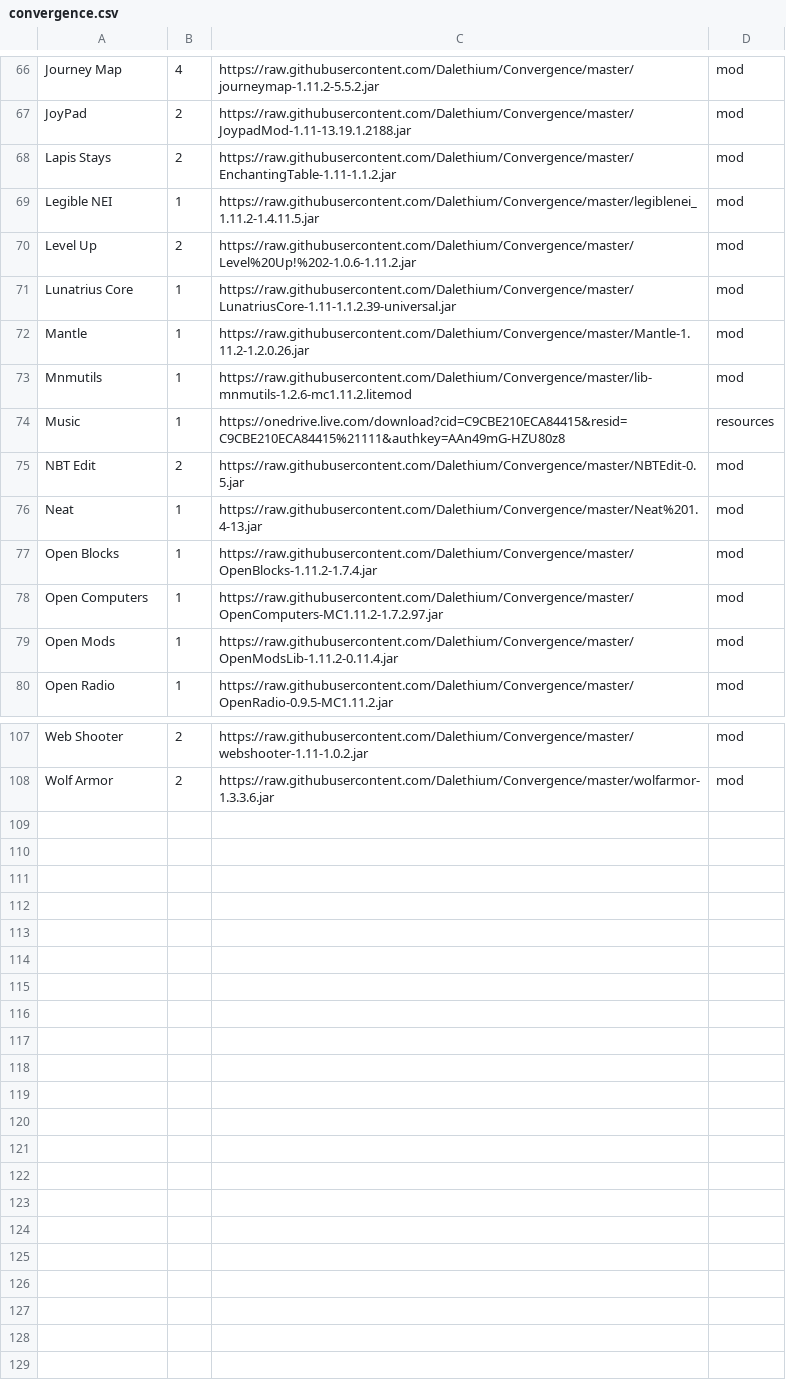
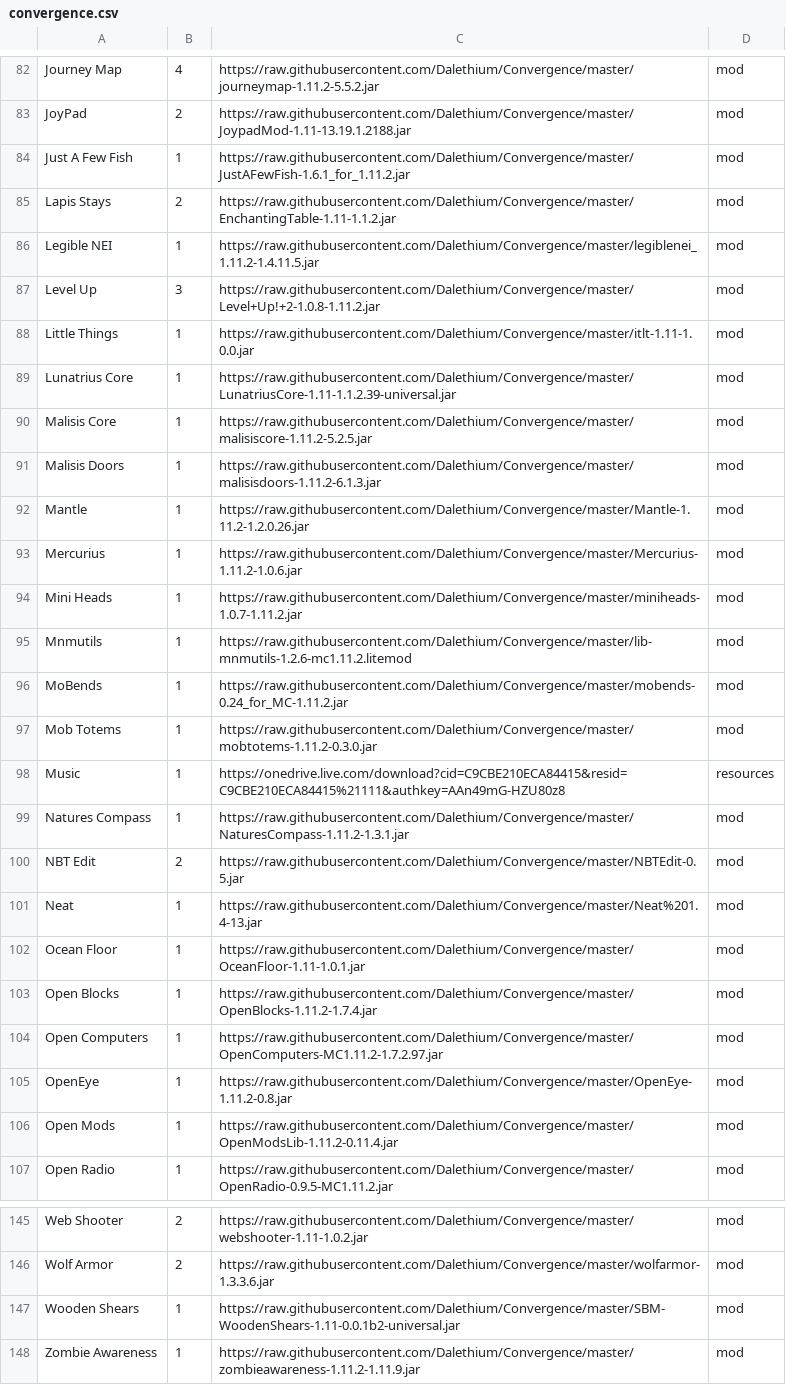
Before and after one commit to Dalethium/Convergence, a CSV file: convergence.csv, drawn as a sheet; only a part is shown, gaps mark what is left out; the diff covers the shown part only.

Commit message:
Update convergence.csv

```diff
--- a/convergence.csv
+++ b/convergence.csv
@@ -67,13 +83,24 @@ Journey Map,4,https://raw.githubusercontent.com/Dalethium/Convergence/master/jou
 JoyPad,2,https://raw.githubusercontent.com/Dalethium/Convergence/master/JoypadMod-1.11-13.19.1.2188.jar,mod
+Just A Few Fish,1,https://raw.githubusercontent.com/Dalethium/Convergence/master/JustAFewFish-1.6.1_for_1.11.2.jar,mod
 Lapis Stays,2,https://raw.githubusercontent.com/Dalethium/Convergence/master/EnchantingTable-1.11-1.1.2.jar,mod
 Legible NEI,1,https://raw.githubusercontent.com/Dalethium/Convergence/master/legiblenei_1.11.2-1.4.11.5.jar,mod
-Level Up,2,https://raw.githubusercontent.com/Dalethium/Convergence/master/Level%20Up!%202-1.0.6-1.11.2.jar,mod
+Level Up,3,https://raw.githubusercontent.com/Dalethium/Convergence/master/Level+Up!+2-1.0.8-1.11.2.jar,mod
+Little Things,1,https://raw.githubusercontent.com/Dalethium/Convergence/master/itlt-1.11-1.0.0.jar,mod
 Lunatrius Core,1,https://raw.githubusercontent.com/Dalethium/Convergence/master/LunatriusCore-1.11-1.1.2.39-universal.jar,mod
+Malisis Core,1,https://raw.githubusercontent.com/Dalethium/Convergence/master/malisiscore-1.11.2-5.2.5.jar,mod
+Malisis Doors,1,https://raw.githubusercontent.com/Dalethium/Convergence/master/malisisdoors-1.11.2-6.1.3.jar,mod
 Mantle,1,https://raw.githubusercontent.com/Dalethium/Convergence/master/Mantle-1.11.2-1.2.0.26.jar,mod
+Mercurius,1,https://raw.githubusercontent.com/Dalethium/Convergence/master/Mercurius-1.11.2-1.0.6.jar,mod
+Mini Heads,1,https://raw.githubusercontent.com/Dalethium/Convergence/master/miniheads-1.0.7-1.11.2.jar,mod
 Mnmutils,1,https://raw.githubusercontent.com/Dalethium/Convergence/master/lib-mnmutils-1.2.6-mc1.11.2.litemod,mod
+MoBends,1,https://raw.githubusercontent.com/Dalethium/Convergence/master/mobends-0.24_for_MC-1.11.2.jar,mod
+Mob Totems,1,https://raw.githubusercontent.com/Dalethium/Convergence/master/mobtotems-1.11.2-0.3.0.jar,mod
 Music,1,https://onedrive.live.com/download?cid=C9CBE210ECA84415&resid=C9CBE210ECA84415%21111&authkey=AAn49mG-HZU80z8,resources
+Natures Compass,1,https://raw.githubusercontent.com/Dalethium/Convergence/master/NaturesCompass-1.11.2-1.3.1.jar,mod
 NBT Edit,2,https://raw.githubusercontent.com/Dalethium/Convergence/master/NBTEdit-0.5.jar,mod
 Neat,1,https://raw.githubusercontent.com/Dalethium/Convergence/master/Neat%201.4-13.jar,mod
+Ocean Floor,1,https://raw.githubusercontent.com/Dalethium/Convergence/master/OceanFloor-1.11-1.0.1.jar,mod
 Open Blocks,1,https://raw.githubusercontent.com/Dalethium/Convergence/master/OpenBlocks-1.11.2-1.7.4.jar,mod
 Open Computers,1,https://raw.githubusercontent.com/Dalethium/Convergence/master/OpenComputers-MC1.11.2-1.7.2.97.jar,mod
+OpenEye,1,https://raw.githubusercontent.com/Dalethium/Convergence/master/OpenEye-1.11.2-0.8.jar,mod
 Open Mods,1,https://raw.githubusercontent.com/Dalethium/Convergence/master/OpenModsLib-1.11.2-0.11.4.jar,mod
@@ -108 +146,3 @@ Web Shooter,2,https://raw.githubusercontent.com/Dalethium/Convergence/master/web
 Wolf Armor,2,https://raw.githubusercontent.com/Dalethium/Convergence/master/wolfarmor-1.3.3.6.jar,mod
+Wooden Shears,1,https://raw.githubusercontent.com/Dalethium/Convergence/master/SBM-WoodenShears-1.11-0.0.1b2-universal.jar,mod
+Zombie Awareness,1,https://raw.githubusercontent.com/Dalethium/Convergence/master/zombieawareness-1.11.2-1.11.9.jar,mod
```
Also changed, not shown: 27 added rows and 10 edited cells elsewhere in this file.
